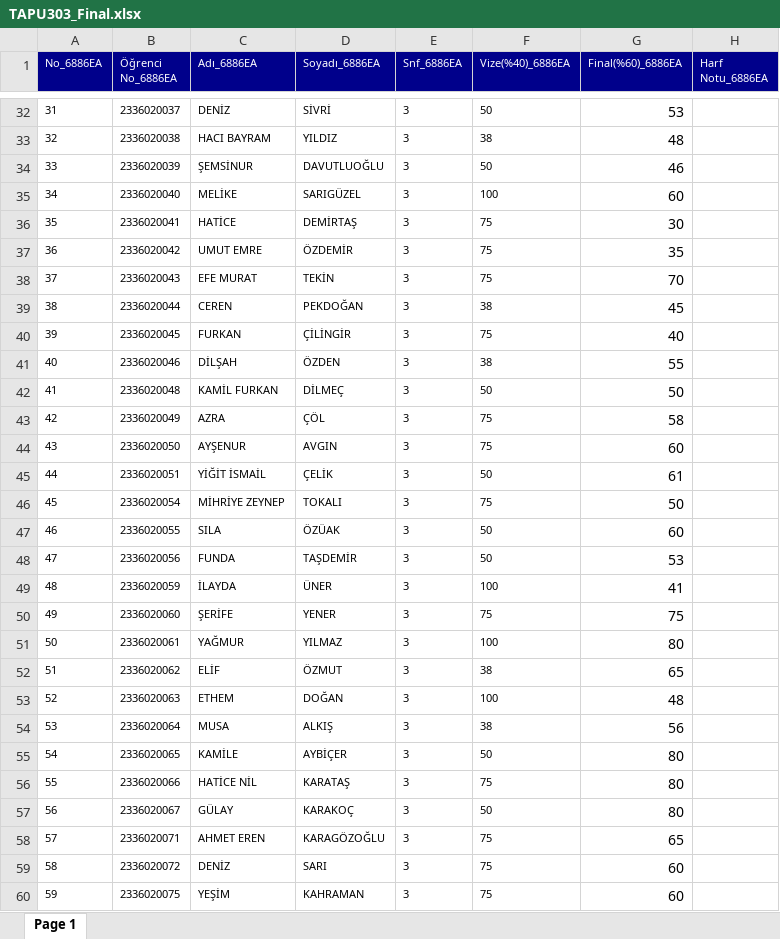
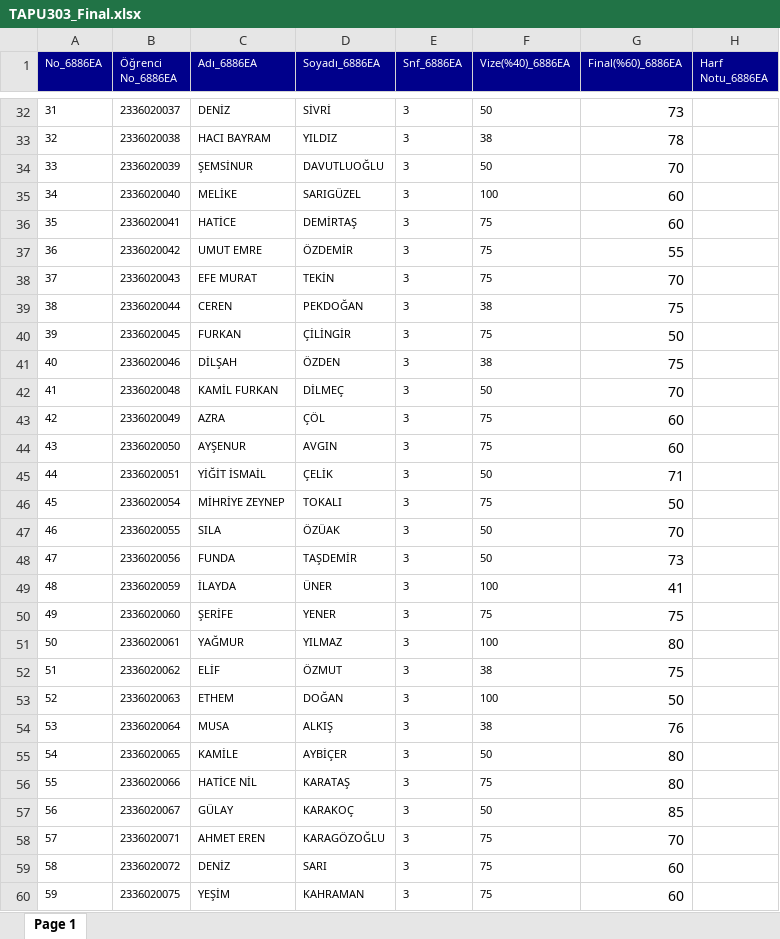
Before and after one commit to erdemalpar/SinavKagidi, an Excel workbook: static/NotGiris/TAPU303_Final.xlsx, sheet Page 1, drawn as a sheet; only a part is shown, gaps mark what is left out; values as stored, in another font and other column widths than the file's, no borders; the diff covers the shown part only; the diff names each change by its address in the sheet, - before the commit and + after, or states it on an @@ line.

```diff
--- a/static/NotGiris/TAPU303_Final.xlsx (sheet Page 1)
+++ b/static/NotGiris/TAPU303_Final.xlsx (sheet Page 1)
-G32 (Final(%60)_6886EA): 53
+G32 (Final(%60)_6886EA): 73
-G33 (Final(%60)_6886EA): 48
+G33 (Final(%60)_6886EA): 78
-G34 (Final(%60)_6886EA): 46
+G34 (Final(%60)_6886EA): 70
-G36 (Final(%60)_6886EA): 30
+G36 (Final(%60)_6886EA): 60
-G37 (Final(%60)_6886EA): 35
+G37 (Final(%60)_6886EA): 55
-G39 (Final(%60)_6886EA): 45
+G39 (Final(%60)_6886EA): 75
-G40 (Final(%60)_6886EA): 40
+G40 (Final(%60)_6886EA): 50
-G41 (Final(%60)_6886EA): 55
+G41 (Final(%60)_6886EA): 75
-G42 (Final(%60)_6886EA): 50
+G42 (Final(%60)_6886EA): 70
-G43 (Final(%60)_6886EA): 58
+G43 (Final(%60)_6886EA): 60
-G45 (Final(%60)_6886EA): 61
+G45 (Final(%60)_6886EA): 71
-G47 (Final(%60)_6886EA): 60
+G47 (Final(%60)_6886EA): 70
-G48 (Final(%60)_6886EA): 53
+G48 (Final(%60)_6886EA): 73
-G52 (Final(%60)_6886EA): 65
+G52 (Final(%60)_6886EA): 75
-G53 (Final(%60)_6886EA): 48
+G53 (Final(%60)_6886EA): 50
-G54 (Final(%60)_6886EA): 56
+G54 (Final(%60)_6886EA): 76
-G57 (Final(%60)_6886EA): 80
+G57 (Final(%60)_6886EA): 85
-G58 (Final(%60)_6886EA): 65
+G58 (Final(%60)_6886EA): 70
```
Also changed, not shown: 14 edited cells elsewhere in this sheet, static/NotGiris/TAPU303_Vize.xlsx, 18 other files.
